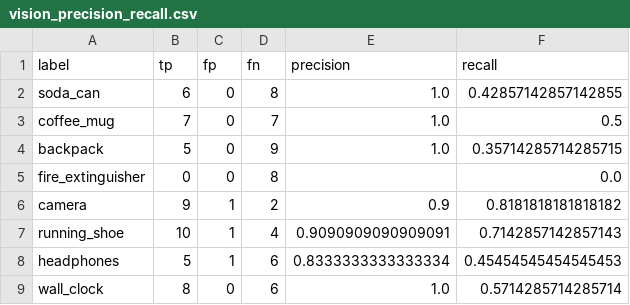
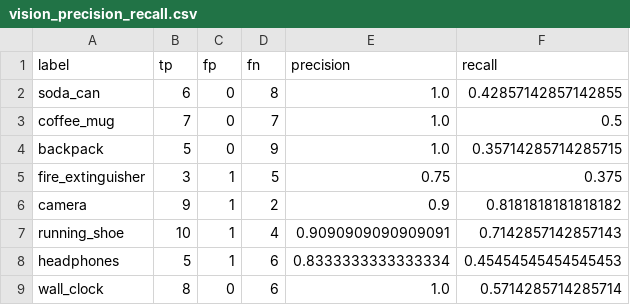
Before and after one commit to NoraStoklasa/robotics, a CSV file: docs/data/vision_precision_recall.csv, drawn as a sheet.

```diff
--- a/docs/data/vision_precision_recall.csv
+++ b/docs/data/vision_precision_recall.csv
@@ -4,3 +4,3 @@ coffee_mug,7,0,7,1.0,0.5
 backpack,5,0,9,1.0,0.35714285714285715
-fire_extinguisher,0,0,8,,0.0
+fire_extinguisher,3,1,5,0.75,0.375
 camera,9,1,2,0.9,0.8181818181818182
```
Also changed, not shown: docs/data/mission_summary.csv, docs/data/vision_confusion_matrix.csv, 13 other files.
